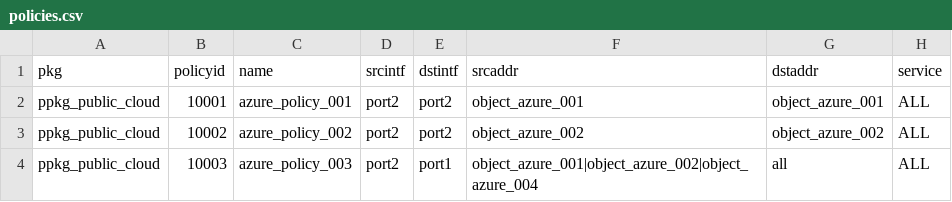
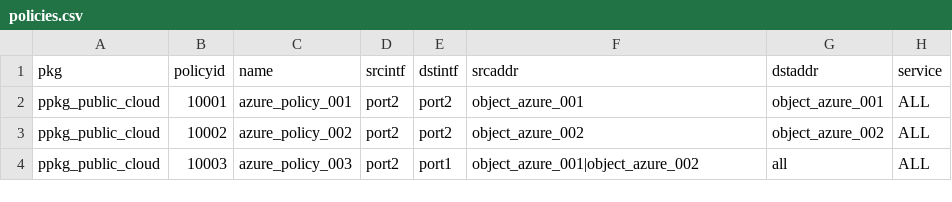
Before and after one commit to 40net-cloud/github-actions-infra-as-code-demo, a CSV file: Azure/Day2-Configuration/Ansible/variables/policies.csv, drawn as a sheet; only a part is shown; the diff names each change by its address in the sheet, - before the commit and + after, or states it on an @@ line.

Commit message:
Update policies.csv

```diff
--- a/Azure/Day2-Configuration/Ansible/variables/policies.csv
+++ b/Azure/Day2-Configuration/Ansible/variables/policies.csv
-F4 (srcaddr): object_azure_001|object_azure_002|object_azure_004
+F4 (srcaddr): object_azure_001|object_azure_002
```
